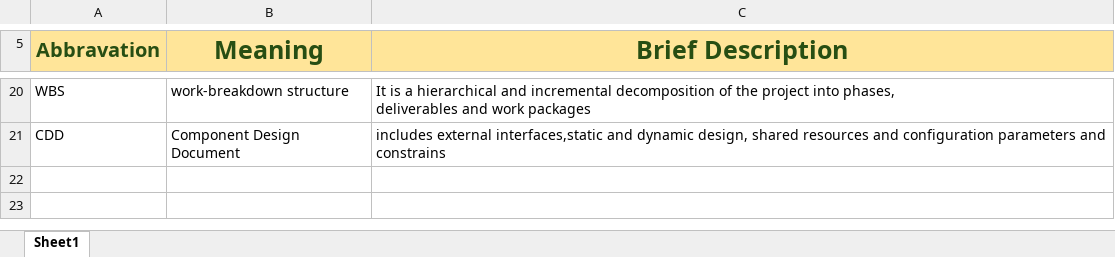
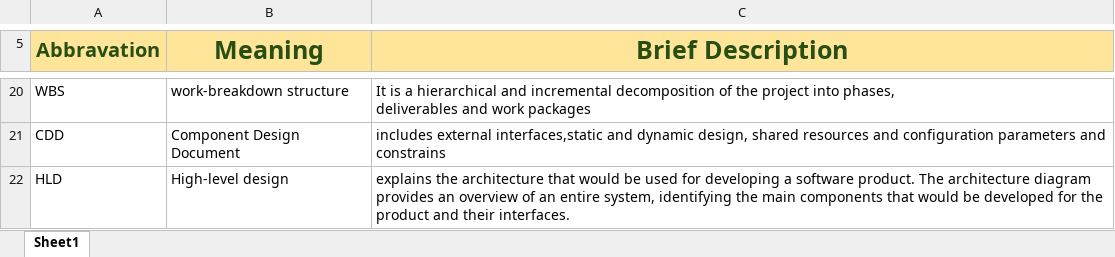
Before and after one commit to EnasTaher/Air-Conditioner-Screen-Team-4, an Excel workbook: ACS_Abbravation.xlsx, sheet Sheet1, drawn as a sheet; only a part is shown, gaps mark what is left out; values as stored, in another font and other column widths than the file's, no borders; the diff names each change by its address in the sheet, - before the commit and + after, or states it on an @@ line.

Commit message:
Adding HLD

```diff
--- a/ACS_Abbravation.xlsx (sheet Sheet1)
+++ b/ACS_Abbravation.xlsx (sheet Sheet1)
+row 22: HLD | High-level design | explains the architecture that would be used for developing a software product. The architecture diagram provides an overview of an entire system, identifying the main components that would be developed for the product and their interfaces.
```
